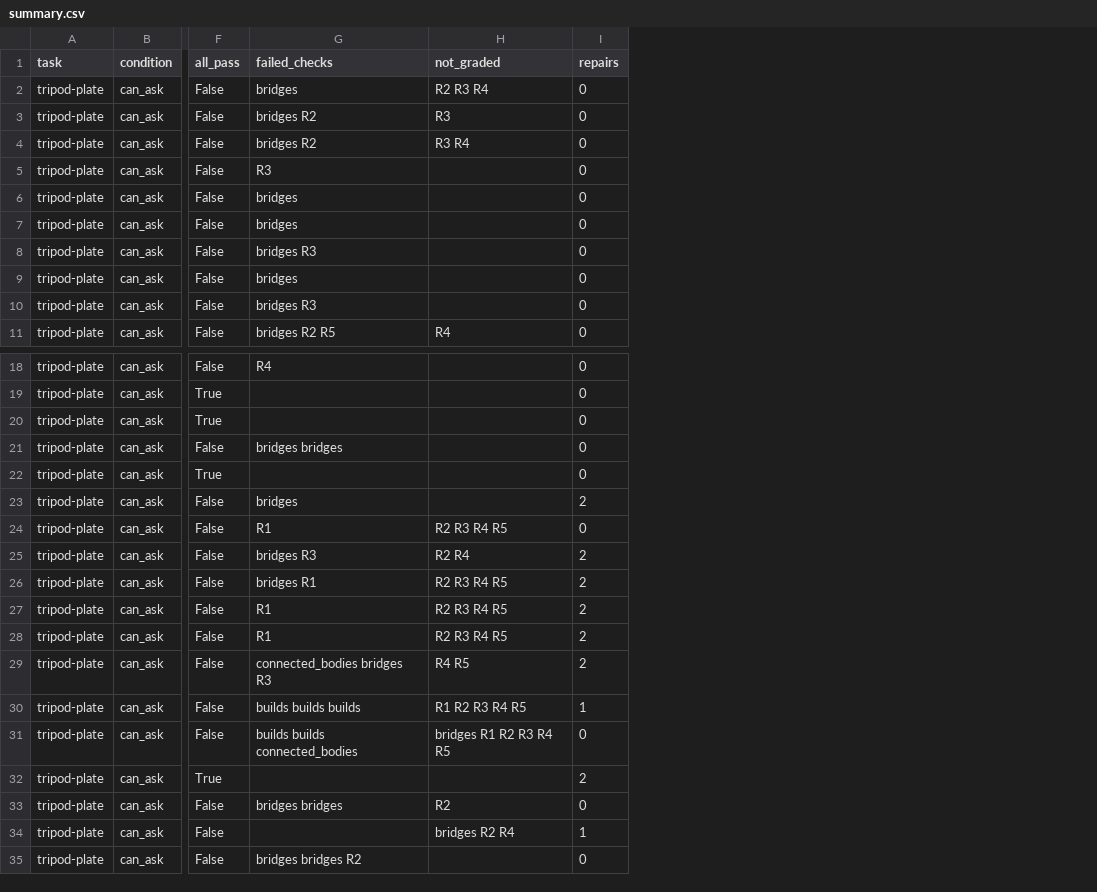
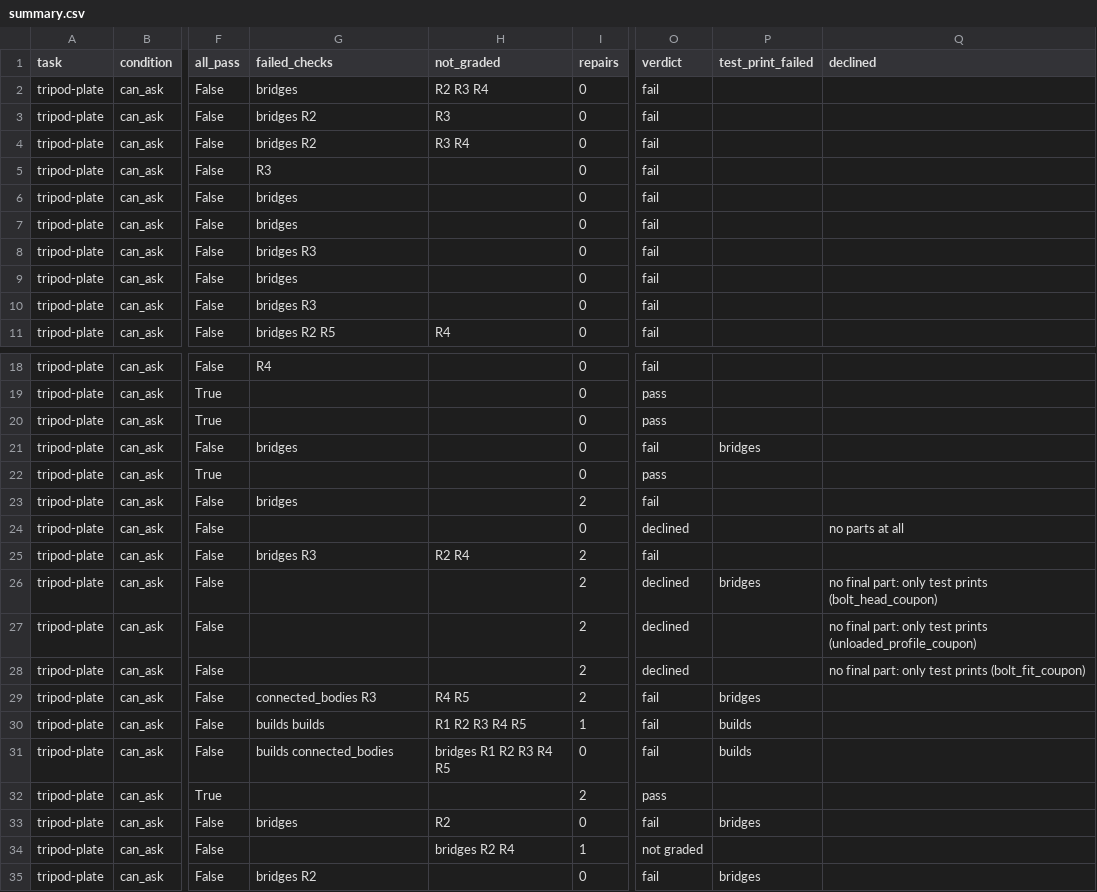
Before and after one commit to oveddan/functional-print-eval, a CSV file: results/runs/pilot-tripod/summary.csv, drawn as a sheet; only a part is shown, gaps mark what is left out; the diff names each change by its address in the sheet, - before the commit and + after, or states it on an @@ line.

```diff
--- a/results/runs/pilot-tripod/summary.csv
+++ b/results/runs/pilot-tripod/summary.csv
+column O (verdict), rows 2-11: all fail; rows 18-35: fail | pass | pass | fail | pass | fail | declined | fail | declined | declined | declined | fail | fail | fail | pass | fail | not graded | fail
+column P (test_print_failed), rows 21-35: bridges |  |  |  |  | bridges |  |  | bridges | builds | builds |  | bridges |  | bridges
+column Q (declined), rows 24-28: no parts at all |  | no final part: only test prints (bolt_head_coupon) | no final part: only test prints (unloaded_profile_coupon) | no final part: only test prints (bolt_fit_coupon)
-G21 (failed_checks): bridges bridges
+G21 (failed_checks): bridges
-G24 (failed_checks): R1
+G24 (failed_checks): (empty)
-H24 (not_graded): R2 R3 R4 R5
+H24 (not_graded): (empty)
-G26 (failed_checks): bridges R1
+G26 (failed_checks): (empty)
-H26:H28 (not_graded): R2 R3 R4 R5
+H26:H28 (not_graded): (empty)
-G27:G28 (failed_checks): R1
+G27:G28 (failed_checks): (empty)
-G29 (failed_checks): connected_bodies bridges R3
+G29 (failed_checks): connected_bodies R3
-G30 (failed_checks): builds builds builds
+G30 (failed_checks): builds builds
-G31 (failed_checks): builds builds connected_bodies
+G31 (failed_checks): builds connected_bodies
-G33 (failed_checks): bridges bridges
+G33 (failed_checks): bridges
-G35 (failed_checks): bridges bridges R2
+G35 (failed_checks): bridges R2
```
Also changed, not shown: results/runs/pilot-nut-knob-2/summary.csv, results/runs/pilot-nut-knob/summary.csv, 44 other files.
